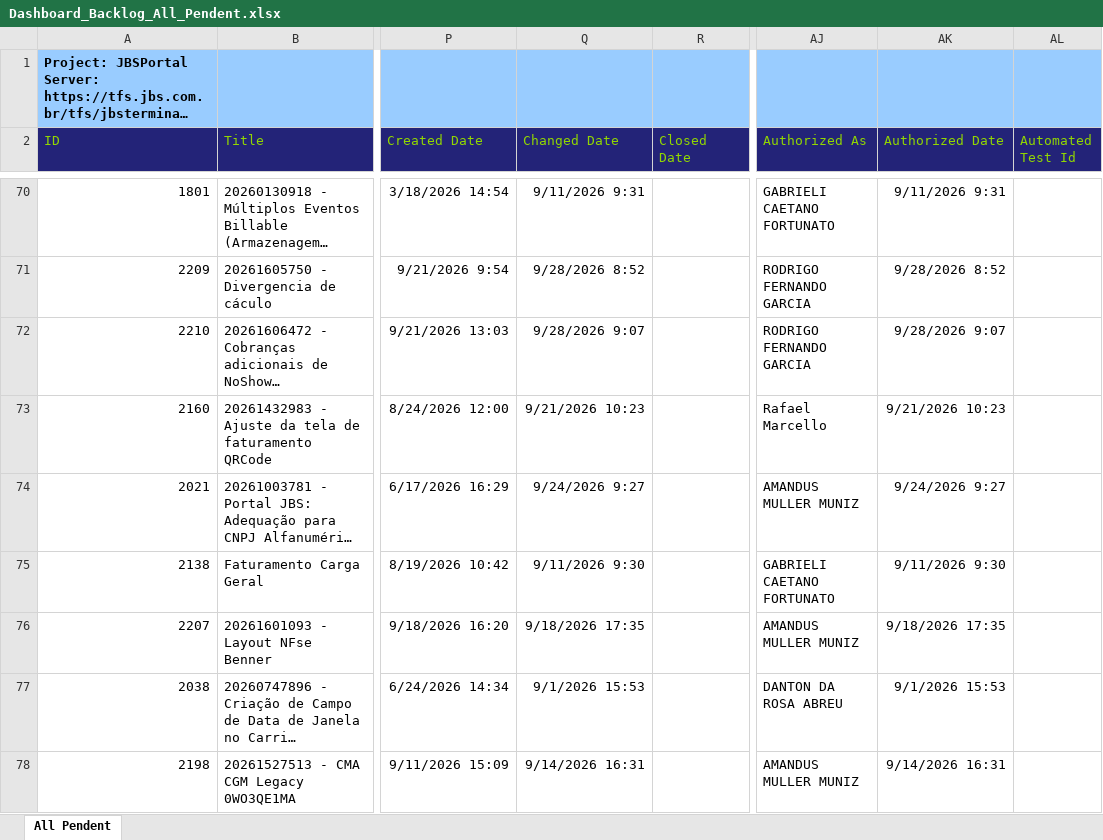
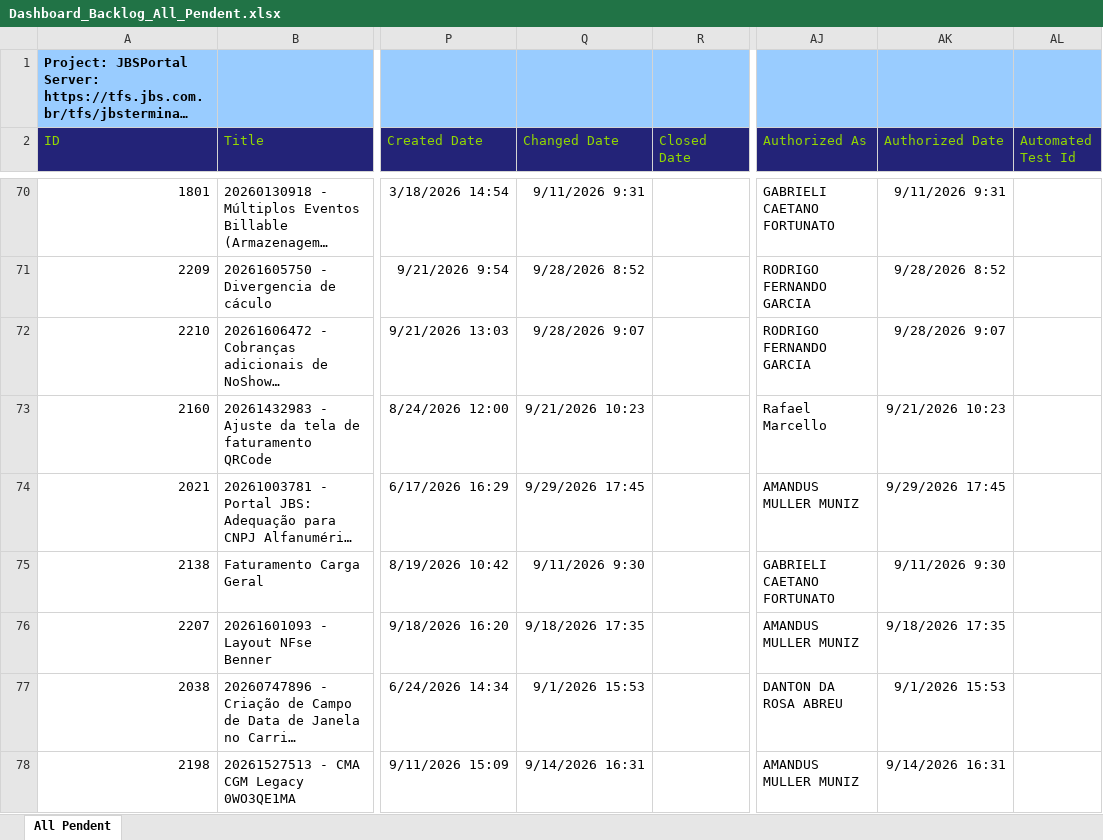
Before and after one commit to amandusmuniz/backlog, an Excel workbook: Dashboard_Backlog_All_Pendent.xlsx, sheet All Pendent, drawn as a sheet; only a part is shown, gaps mark what is left out; long unchanged cells end in …; values as stored, in another font and other column widths than the file's, no borders; table styles not drawn; the diff covers the shown part only; the diff names each change by its address in the sheet, - before the commit and + after, or states it on an @@ line.

Commit message:
Add files via upload

```diff
--- a/Dashboard_Backlog_All_Pendent.xlsx (sheet All Pendent)
+++ b/Dashboard_Backlog_All_Pendent.xlsx (sheet All Pendent)
-Q74 (Changed Date): 9/24/2026 9:27
+Q74 (Changed Date): 9/29/2026 17:45
-AK74 (Authorized Date): 9/24/2026 9:27
+AK74 (Authorized Date): 9/29/2026 17:45
```
Also changed, not shown: 6 added rows, 5 removed rows, 1 moved row and 70 edited cells elsewhere in this sheet, charts or pictures.
